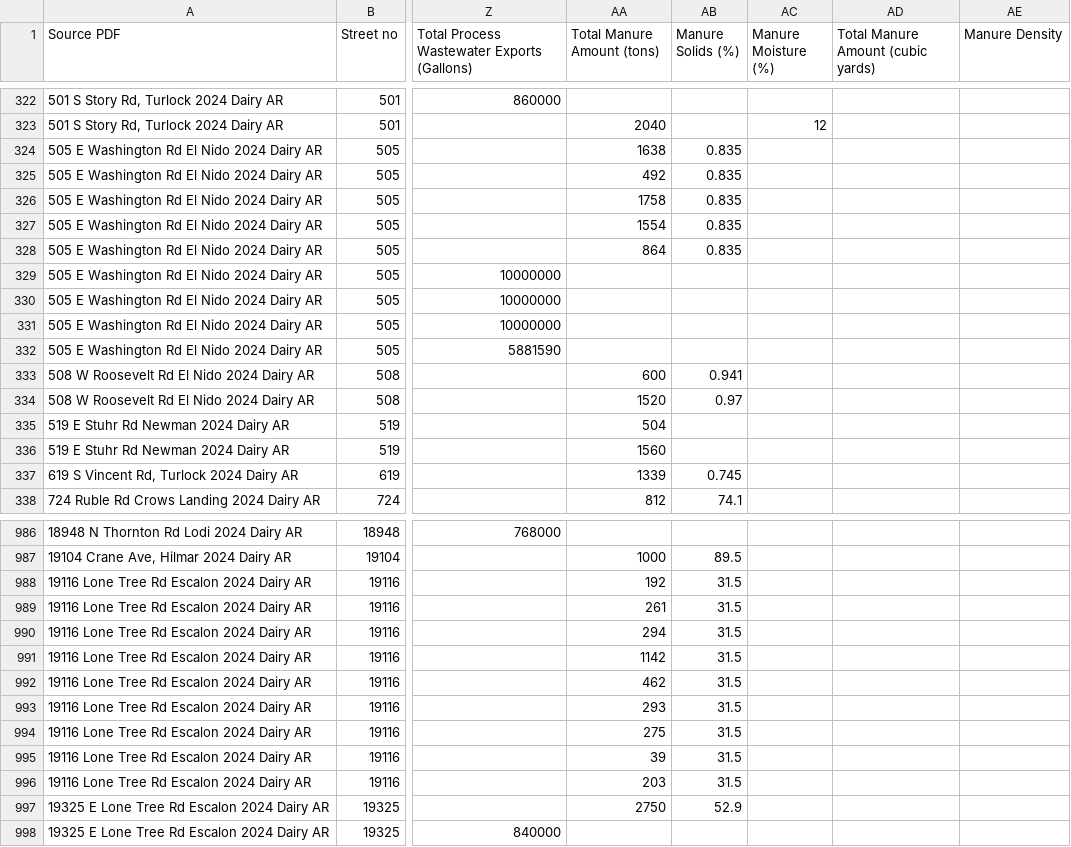
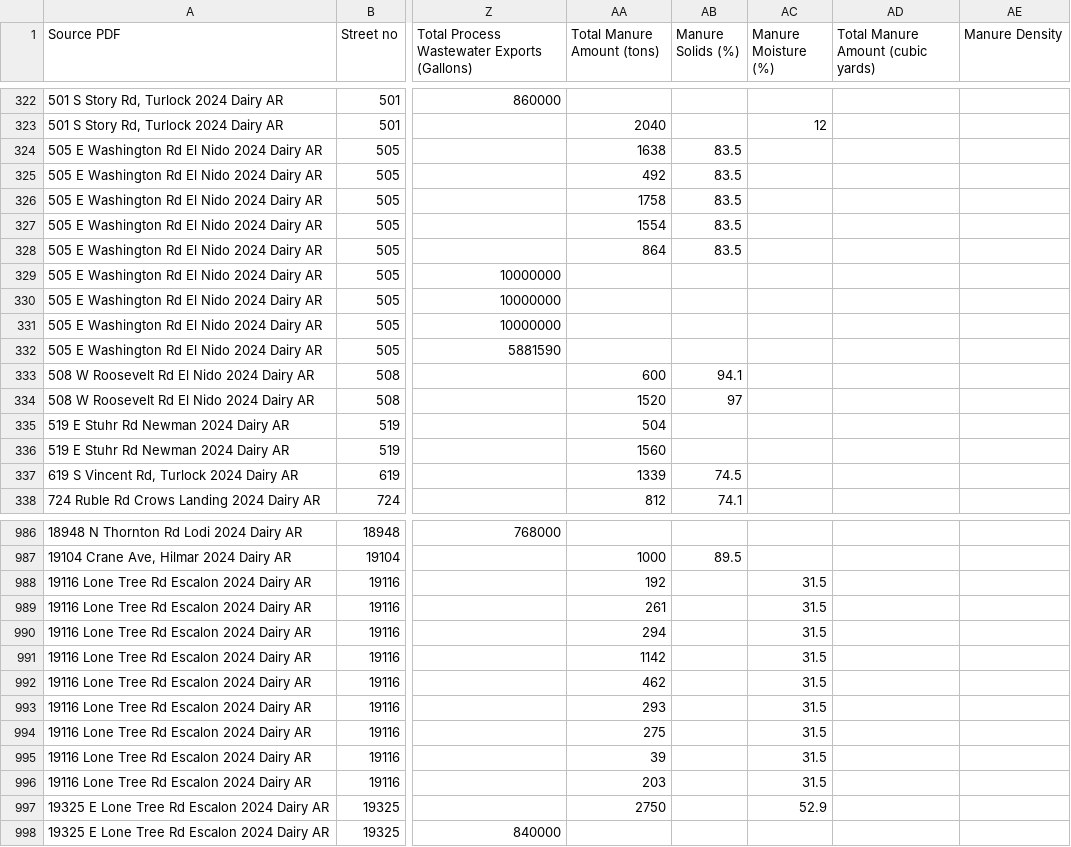
Before and after one commit to reglab/ca-dairy-accounting, a CSV file: outputs/review/manifests/all_manifests_as_written_validated.csv, drawn as a sheet; only a part is shown, gaps mark what is left out; the diff covers the shown part only; the diff names each change by its address in the sheet, - before the commit and + after, or states it on an @@ line.

```diff
--- a/outputs/review/manifests/all_manifests_as_written_validated.csv
+++ b/outputs/review/manifests/all_manifests_as_written_validated.csv
-AB324:AB328 (Manure Solids (%)): 0.835
+AB324:AB328 (Manure Solids (%)): 83.5
-AB333 (Manure Solids (%)): 0.941
+AB333 (Manure Solids (%)): 94.1
-AB334 (Manure Solids (%)): 0.97
+AB334 (Manure Solids (%)): 97
-AB337 (Manure Solids (%)): 0.745
+AB337 (Manure Solids (%)): 74.5
-AB988:AB996 (Manure Solids (%)): 31.5
+AB988:AB996 (Manure Solids (%)): (empty)
-AC988:AC996 (Manure Moisture (%)): (empty)
+AC988:AC996 (Manure Moisture (%)): 31.5
-AB997 (Manure Solids (%)): 52.9
+AB997 (Manure Solids (%)): (empty)
-AC997 (Manure Moisture (%)): (empty)
+AC997 (Manure Moisture (%)): 52.9
```
Also changed, not shown: 30 edited cells elsewhere in this file, outputs/review/annual-reports/Annual_Report_Formats.csv, outputs/review/annual-reports/Dairy_Report_Summary_Region_5_2024_with_source_pdf_scraping.csv, 36 other files.
